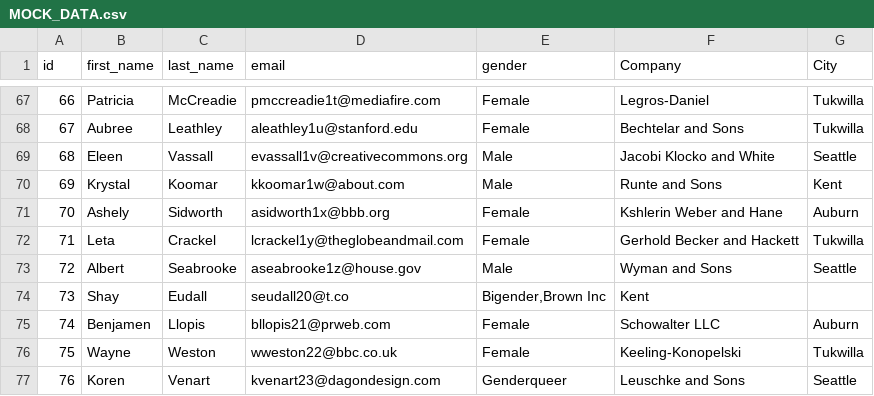
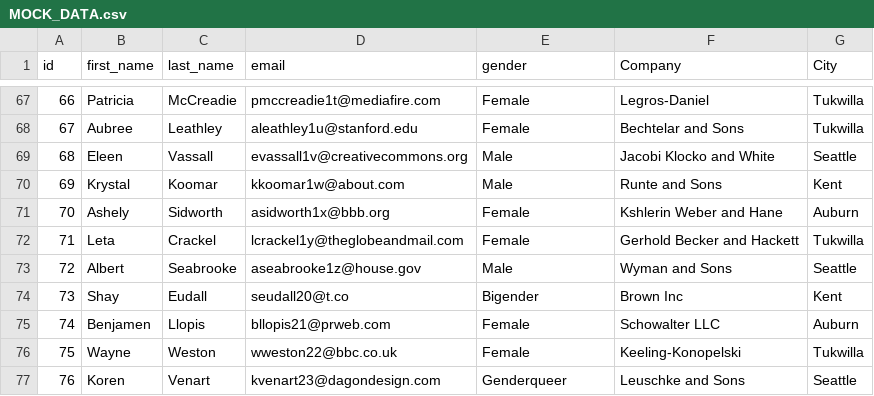
Before and after one commit to tzfrazier/classAssets, a CSV file: IST 423/Flatfiles/MOCK_DATA.csv, drawn as a sheet; only a part is shown, gaps mark what is left out.

Commit message:
Add files via upload

```diff
--- a/IST 423/Flatfiles/MOCK_DATA.csv
+++ b/IST 423/Flatfiles/MOCK_DATA.csv
@@ -73,3 +73,3 @@ id,first_name,last_name,email,gender,Company,City
 72,Albert,Seabrooke,aseabrooke1z@house.gov,Male,"Wyman and Sons",Seattle
-73,Shay,Eudall,seudall20@t.co,"Bigender,Brown Inc",Kent
+73,Shay,Eudall,seudall20@t.co,Bigender,"Brown Inc",Kent
 74,Benjamen,Llopis,bllopis21@prweb.com,Female,"Schowalter LLC",Auburn
```
